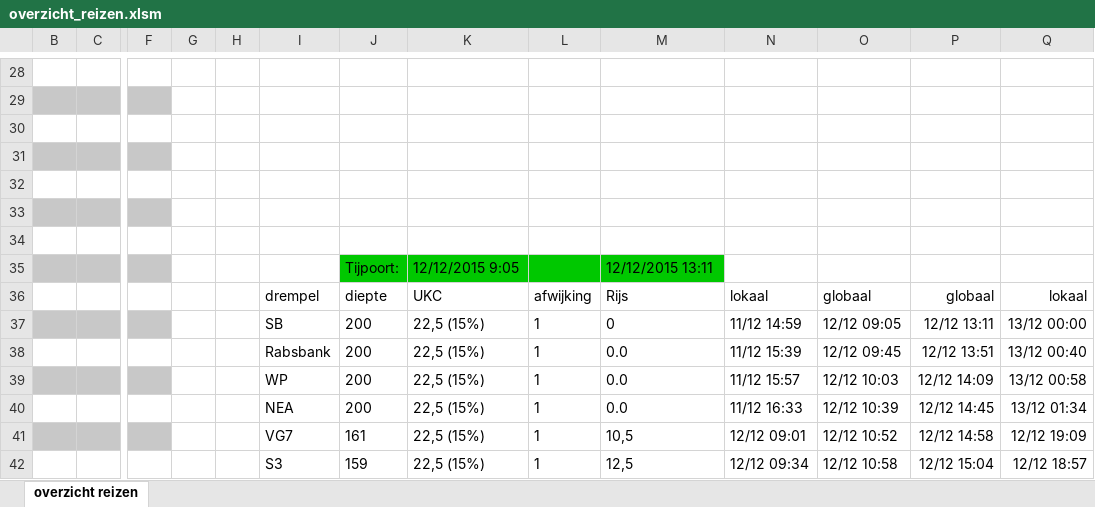
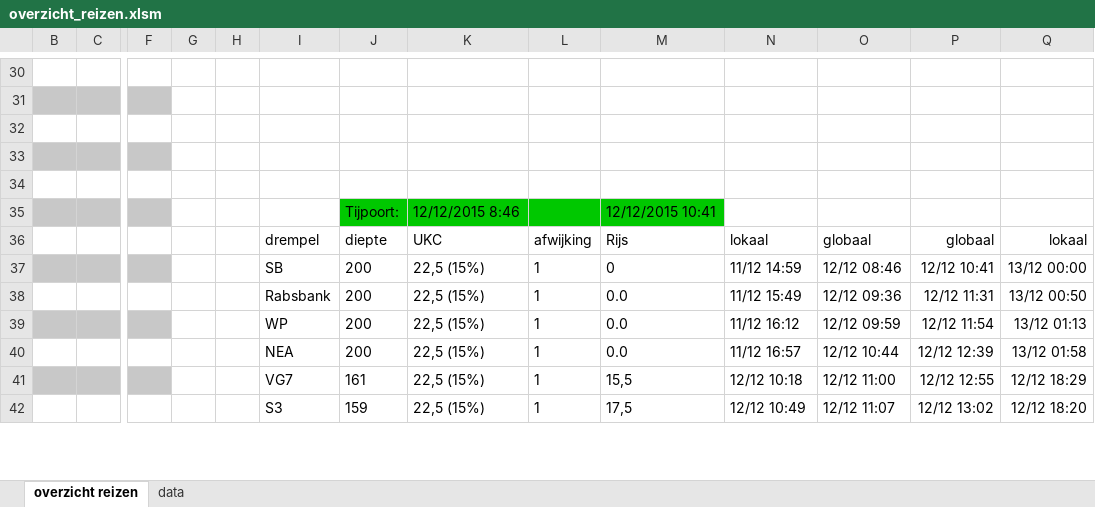
Before and after one commit to Jzz81/excel-tide, an Excel workbook: overzicht_reizen/overzicht_reizen.xlsm, sheet overzicht reizen, drawn as a sheet; only a part is shown, gaps mark what is left out; values as stored, in another font and other column widths than the file's, no borders; charts and pictures and conditional formats not drawn; removed rows and columns are numbered as before the commit, all else as after; rows hold the shown columns only; the diff covers the shown part only; the diff names each change by its address in the sheet, - before the commit and + after, or states it on an @@ line.

```diff
--- a/overzicht_reizen/overzicht_reizen.xlsm (sheet overzicht reizen)
+++ b/overzicht_reizen/overzicht_reizen.xlsm (sheet overzicht reizen)
@@ sheet tab unhidden: data @@
-row 33: (empty)
-row 34: (empty)
-K35: 12/12/2015 9:05
+K35: 12/12/2015 8:46
-M35: 12/12/2015 13:11
+M35: 12/12/2015 10:41
-O37: 12/12 09:05
+O37: 12/12 08:46
-P37: 12/12 13:11
+P37: 12/12 10:41
-N38: 11/12 15:39
+N38: 11/12 15:49
-O38: 12/12 09:45
+O38: 12/12 09:36
-P38: 12/12 13:51
+P38: 12/12 11:31
-Q38: 13/12 00:40
+Q38: 13/12 00:50
-N39: 11/12 15:57
+N39: 11/12 16:12
-O39: 12/12 10:03
+O39: 12/12 09:59
-P39: 12/12 14:09
+P39: 12/12 11:54
-Q39: 13/12 00:58
+Q39: 13/12 01:13
-N40: 11/12 16:33
+N40: 11/12 16:57
-O40: 12/12 10:39
+O40: 12/12 10:44
-P40: 12/12 14:45
+P40: 12/12 12:39
-Q40: 13/12 01:34
+Q40: 13/12 01:58
-M41: 10,5
+M41: 15,5
-N41: 12/12 09:01
+N41: 12/12 10:18
-O41: 12/12 10:52
+O41: 12/12 11:00
-P41: 12/12 14:58
+P41: 12/12 12:55
-Q41: 12/12 19:09
+Q41: 12/12 18:29
-M42: 12,5
+M42: 17,5
-N42: 12/12 09:34
+N42: 12/12 10:49
-O42: 12/12 10:58
+O42: 12/12 11:07
-P42: 12/12 15:04
+P42: 12/12 13:02
-Q42: 12/12 18:57
+Q42: 12/12 18:20
```
Also changed, not shown: 4 added rows, 2 removed rows, 113 edited cells and cell formats elsewhere in this sheet, hidden cells, charts or pictures, 19 other files.
